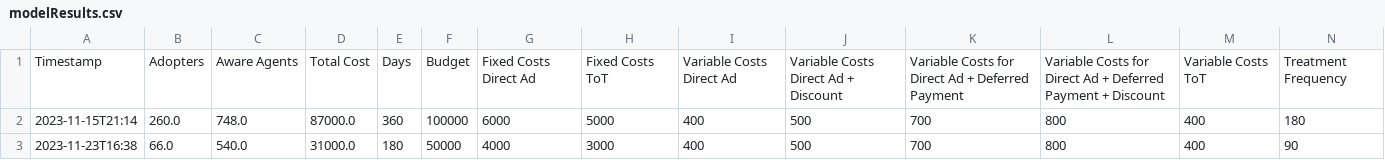
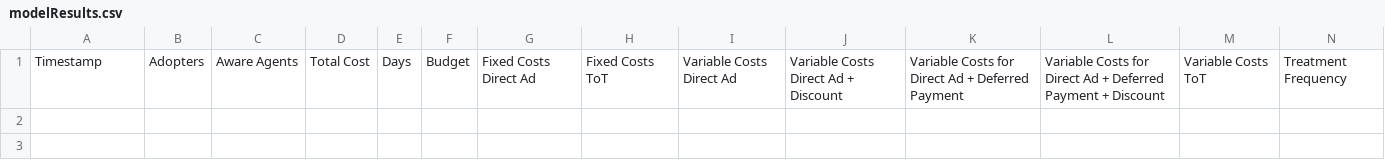
Before and after one commit to MIDisSa/automator, a CSV file: model-results-go-here/modelResults.csv, drawn as a sheet; only a part is shown; rows hold the shown columns only; the diff names each change by its address in the sheet, - before the commit and + after, or states it on an @@ line.

```diff
--- a/model-results-go-here/modelResults.csv
+++ b/model-results-go-here/modelResults.csv
-row 2: 2023-11-15T21:14 | 260.0 | 748.0 | 87000.0 | 360 | 100000 | 6000 | 5000 | 400 | 500 | 700 | 800 | 400 | 180
-row 3: 2023-11-23T16:38 | 66.0 | 540.0 | 31000.0 | 180 | 50000 | 4000 | 3000 | 400 | 500 | 700 | 800 | 400 | 90
```
Also changed, not shown: optimization-results-go-here/optimizationResults.csv.
